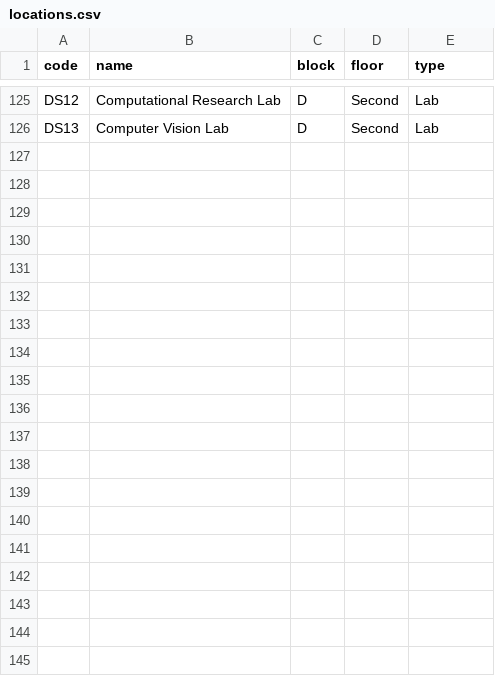
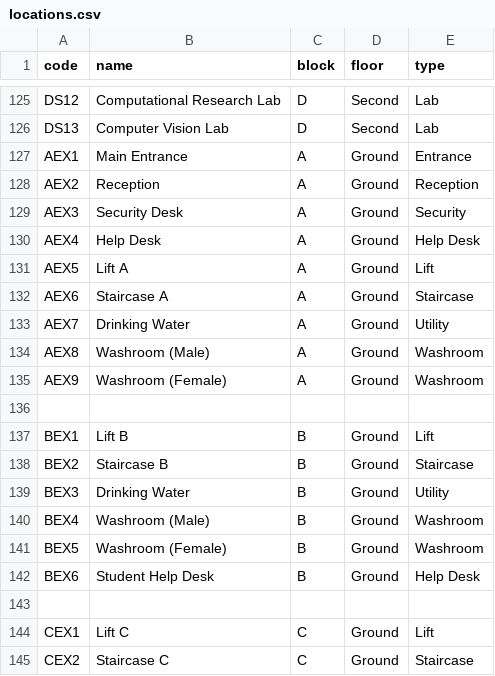
Before and after one commit to Hemadri-eng/NMIMS-WAYFINDER, a CSV file: backend/locations.csv, drawn as a sheet; only a part is shown, gaps mark what is left out; the diff covers the shown part only.

Commit message:
Added floor maps

```diff
--- a/backend/locations.csv
+++ b/backend/locations.csv
@@ -126 +126,20 @@ DS12,Computational Research Lab,D,Second,Lab
 DS13,Computer Vision Lab,D,Second,Lab
+AEX1,Main Entrance,A,Ground,Entrance
+AEX2,Reception,A,Ground,Reception
+AEX3,Security Desk,A,Ground,Security
+AEX4,Help Desk,A,Ground,Help Desk
+AEX5,Lift A,A,Ground,Lift
+AEX6,Staircase A,A,Ground,Staircase
+AEX7,Drinking Water,A,Ground,Utility
+AEX8,Washroom (Male),A,Ground,Washroom
+AEX9,Washroom (Female),A,Ground,Washroom
+
+BEX1,Lift B,B,Ground,Lift
+BEX2,Staircase B,B,Ground,Staircase
+BEX3,Drinking Water,B,Ground,Utility
+BEX4,Washroom (Male),B,Ground,Washroom
+BEX5,Washroom (Female),B,Ground,Washroom
+BEX6,Student Help Desk,B,Ground,Help Desk
+
+CEX1,Lift C,C,Ground,Lift
+CEX2,Staircase C,C,Ground,Staircase
```
Also changed, not shown: 17 added rows and 13 edited cells elsewhere in this file, 2 other files.
